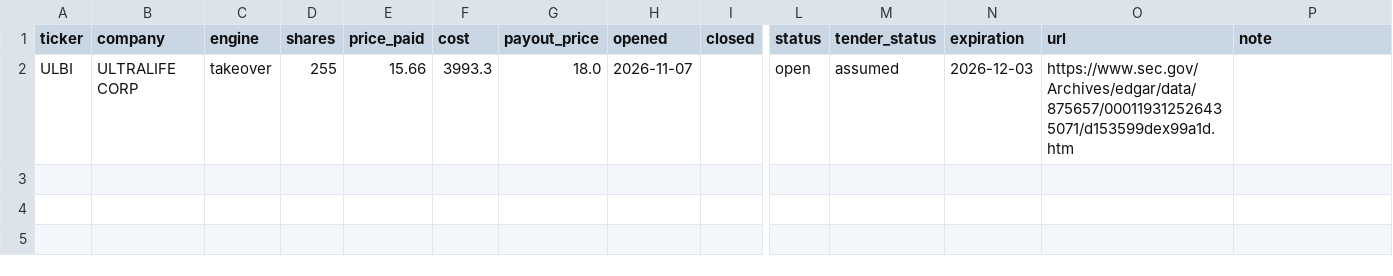
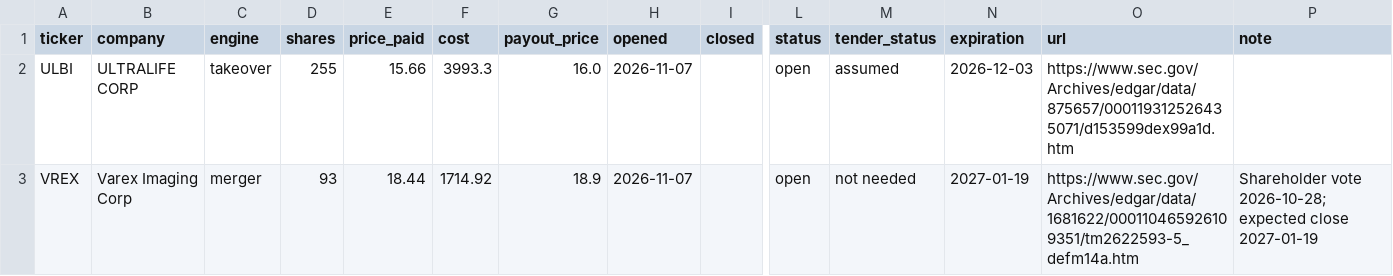
Before and after one commit to newmusiclives/ratchet-hunter, a CSV file: reports/trades.csv, drawn as a sheet; only a part is shown, gaps mark what is left out; rows hold the shown columns only; the diff names each change by its address in the sheet, - before the commit and + after, or states it on an @@ line.

```diff
--- a/reports/trades.csv
+++ b/reports/trades.csv
-G2 (payout_price): 18.0
+G2 (payout_price): 16.0
+row 3: VREX | Varex Imaging Corp | merger | 93 | 18.44 | 1714.92 | 18.9 | 2026-11-07 |  | open | not needed | 2027-01-19 | https://www.sec.gov/Archives/edgar/data/1681622/000110465926109351/tm2622593-5_defm14a.htm | Shareholder vote 2026-10-28; expected close 2027-01-19
```
Also changed, not shown: 3 other files.
